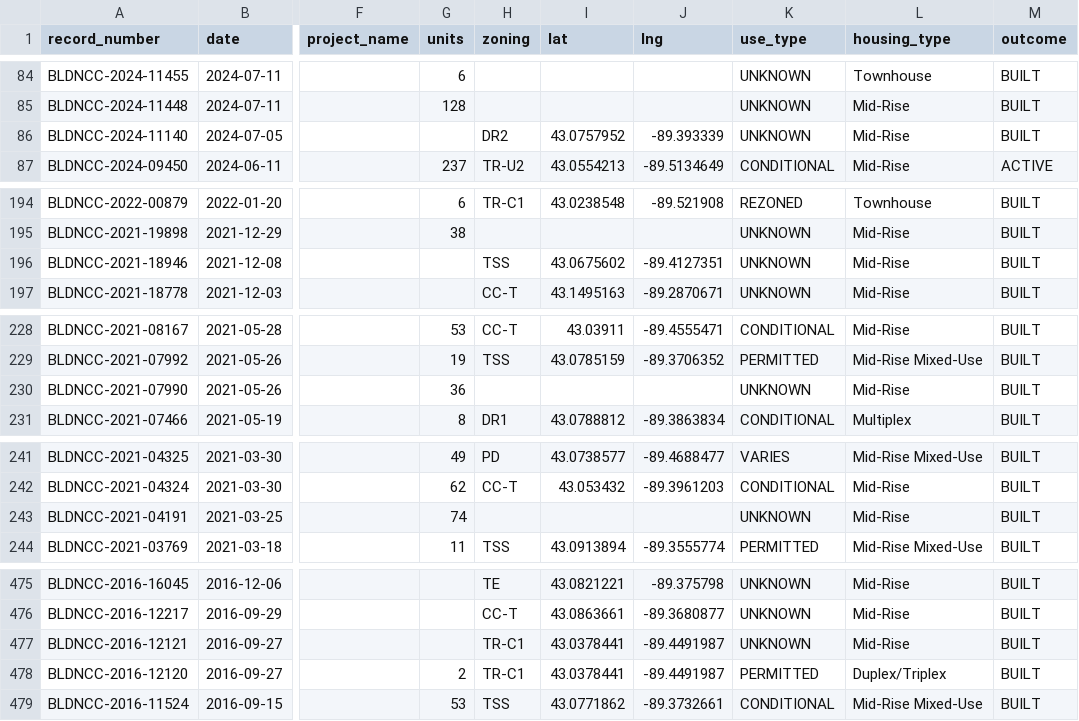
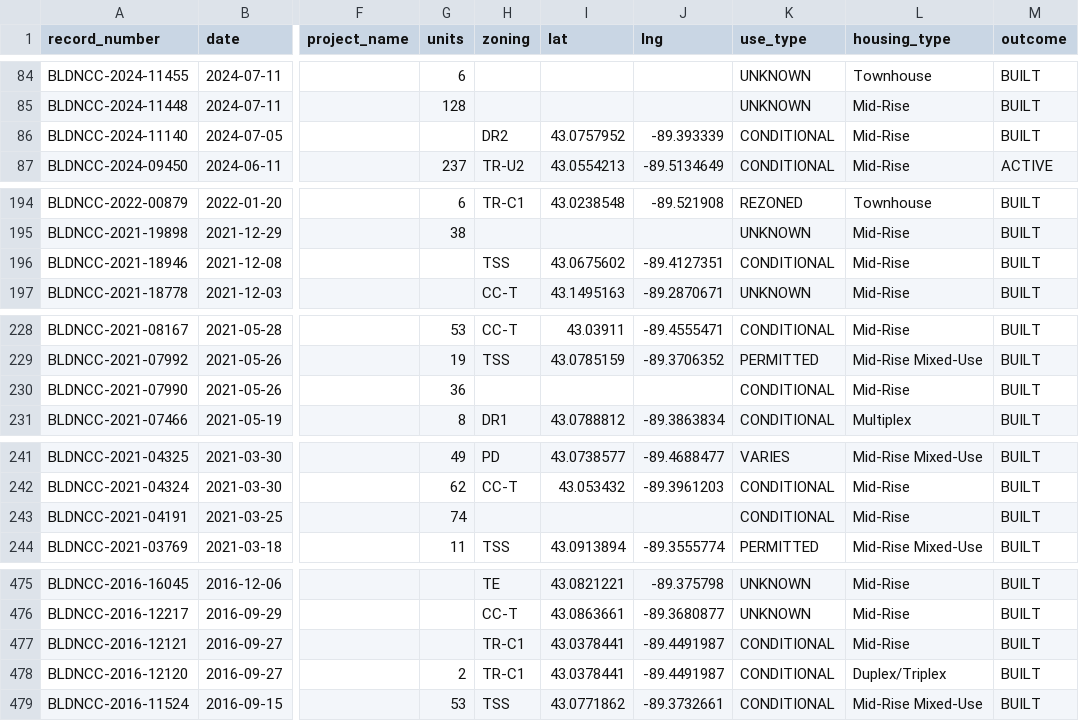
Before and after one commit to alicia-lyu/madisonwi-housing, a CSV file: projects.csv, drawn as a sheet; only a part is shown, gaps mark what is left out; the diff covers the shown part only; the diff names each change by its address in the sheet, - before the commit and + after, or states it on an @@ line.

Commit message:
COnditional use via lesgitar

```diff
--- a/projects.csv
+++ b/projects.csv
-K86 (use_type): UNKNOWN
+K86 (use_type): CONDITIONAL
-K196 (use_type): UNKNOWN
+K196 (use_type): CONDITIONAL
-K230 (use_type): UNKNOWN
+K230 (use_type): CONDITIONAL
-K243 (use_type): UNKNOWN
+K243 (use_type): CONDITIONAL
-K477 (use_type): UNKNOWN
+K477 (use_type): CONDITIONAL
-K478 (use_type): PERMITTED
+K478 (use_type): CONDITIONAL
```
Also changed, not shown: 4 edited cells elsewhere in this file, 1 other file.
